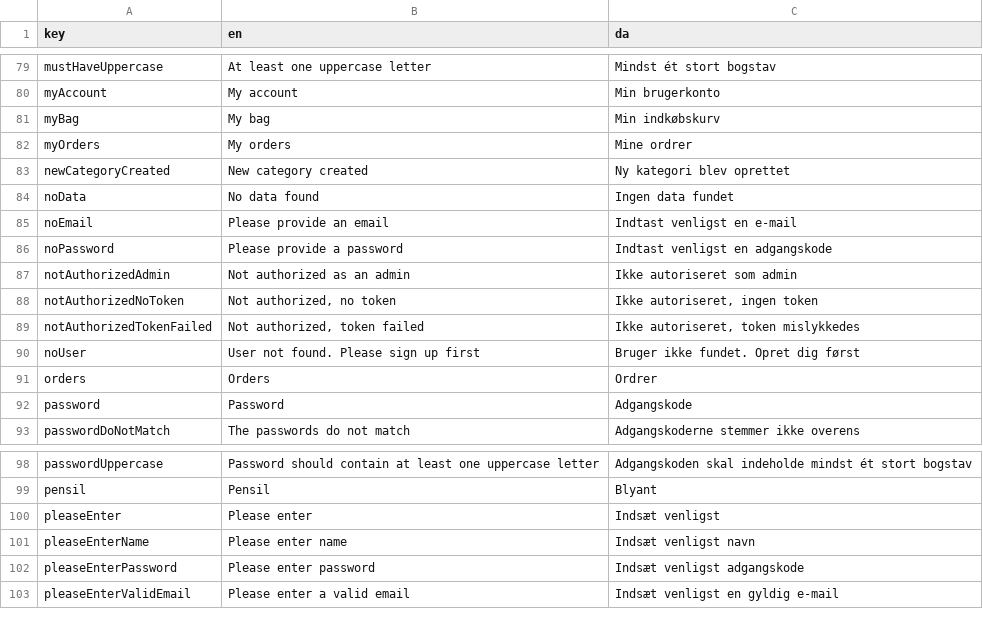
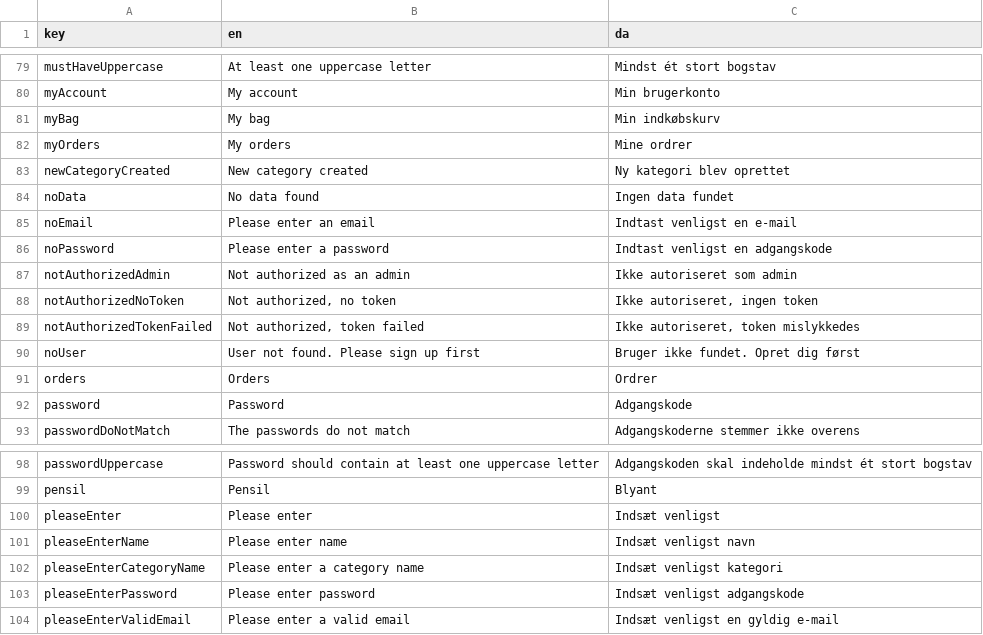
Before and after one commit to jardenna/shop, a CSV file: src/locales/translation.csv, drawn as a sheet; only a part is shown, gaps mark what is left out.

Commit message:
validate category

```diff
--- a/src/locales/translation.csv
+++ b/src/locales/translation.csv
@@ -84,4 +84,4 @@ newCategoryCreated;New category created;Ny kategori blev oprettet
 noData;No data found;Ingen data fundet
-noEmail;Please provide an email;Indtast venligst en e-mail
-noPassword;Please provide a password;Indtast venligst en adgangskode
+noEmail;Please enter an email;Indtast venligst en e-mail
+noPassword;Please enter a password;Indtast venligst en adgangskode
 notAuthorizedAdmin;Not authorized as an admin;Ikke autoriseret som admin
@@ -101,2 +101,3 @@ pleaseEnter;Please enter;Indsæt venligst
 pleaseEnterName;Please enter name;Indsæt venligst navn
+pleaseEnterCategoryName;Please enter a category name;Indsæt venligst kategori
 pleaseEnterPassword;Please enter password;Indsæt venligst adgangskode
```
Also changed, not shown: 3 other files.
